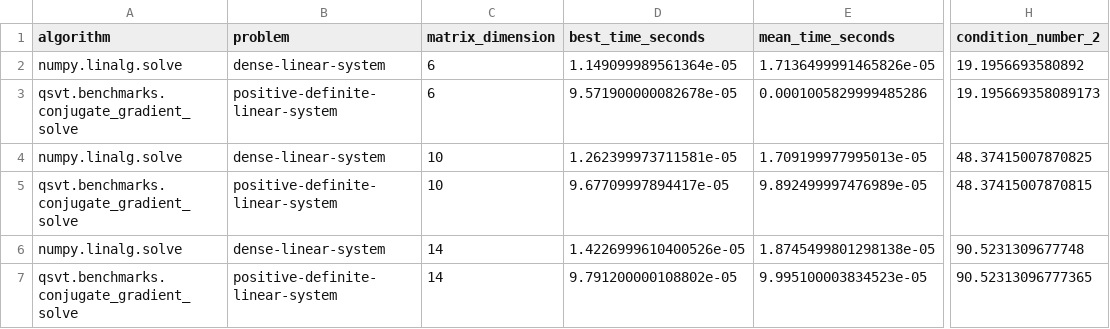
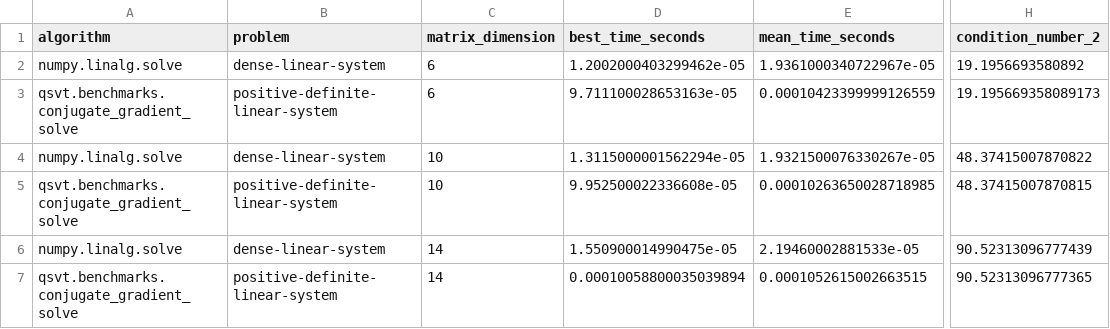
Before and after one commit to SidRichardsQuantum/Quantum_Singular_Value_Transformation, a CSV file: results/tables/benchmark_scaling_summary.csv, drawn as a sheet; only a part is shown, gaps mark what is left out; the diff names each change by its address in the sheet, - before the commit and + after, or states it on an @@ line.

```diff
--- a/results/tables/benchmark_scaling_summary.csv
+++ b/results/tables/benchmark_scaling_summary.csv
-D2 (best_time_seconds): 1.149099989561364e-05
+D2 (best_time_seconds): 1.2002000403299462e-05
-E2 (mean_time_seconds): 1.7136499991465826e-05
+E2 (mean_time_seconds): 1.9361000340722967e-05
-D3 (best_time_seconds): 9.571900000082678e-05
+D3 (best_time_seconds): 9.711100028653163e-05
-E3 (mean_time_seconds): 0.0001005829999485286
+E3 (mean_time_seconds): 0.00010423399999126559
-D4 (best_time_seconds): 1.262399973711581e-05
+D4 (best_time_seconds): 1.3115000001562294e-05
-E4 (mean_time_seconds): 1.709199977995013e-05
+E4 (mean_time_seconds): 1.9321500076330267e-05
-H4 (condition_number_2): 48.37415007870825
+H4 (condition_number_2): 48.37415007870822
-D5 (best_time_seconds): 9.67709997894417e-05
+D5 (best_time_seconds): 9.952500022336608e-05
-E5 (mean_time_seconds): 9.892499997476989e-05
+E5 (mean_time_seconds): 0.00010263650028718985
-D6 (best_time_seconds): 1.4226999610400526e-05
+D6 (best_time_seconds): 1.550900014990475e-05
-E6 (mean_time_seconds): 1.8745499801298138e-05
+E6 (mean_time_seconds): 2.19460002881533e-05
-H6 (condition_number_2): 90.5231309677748
+H6 (condition_number_2): 90.52313096777439
-D7 (best_time_seconds): 9.791200000108802e-05
+D7 (best_time_seconds): 0.00010058800035039894
-E7 (mean_time_seconds): 9.995100003834523e-05
+E7 (mean_time_seconds): 0.0001052615002663515
```
Also changed, not shown: results/tables/linear_system_benchmark_summary.csv, results/tables/linear_system_quantum_classical_summary.csv, 46 other files.
